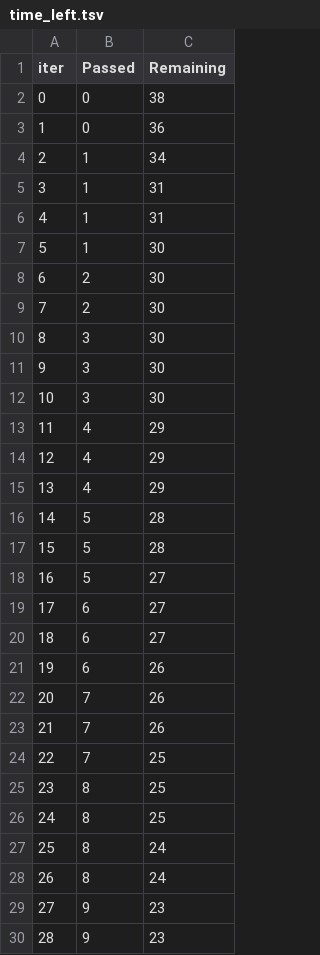
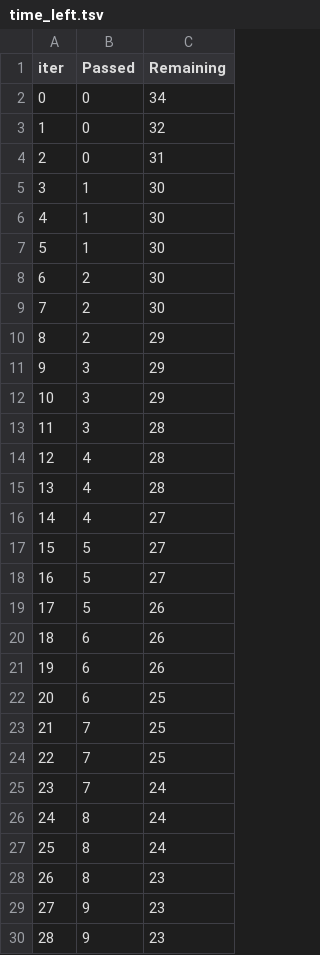
Before and after one commit to KrishnaChaitanyaVaddepally/GenAI-Projects, a TSV file: catboost_info/time_left.tsv, drawn as a sheet; only a part is shown; removed rows and columns are numbered as before the commit, all else as after; the diff covers the shown part only; the diff names each change by its address in the sheet, - before the commit and + after, or states it on an @@ line.

```diff
--- a/catboost_info/time_left.tsv
+++ b/catboost_info/time_left.tsv
-C2 (Remaining): 38
+C2 (Remaining): 34
-C3 (Remaining): 36
+C3 (Remaining): 32
-row 4: 2 | 1 | 34
+row 4: 2 | 0 | 31
-C5:C6 (Remaining): 31
+C5:C6 (Remaining): 30
+row 10: 8 | 2 | 29
@@ column A (iter) renumbered between rows 11 and 100 @@
-C11:C12 (Remaining): 30
+C11:C12 (Remaining): 29
-C13 (Remaining): 30
+C13 (Remaining): 28
-C14:C15 (Remaining): 29
+C14:C15 (Remaining): 28
-C16 (Remaining): 29
+C16 (Remaining): 27
-row 16: 14 | 5 | 28
-row 17: 15 | 5 | 28
-B18 (Passed): 6
+B18 (Passed): 5
-row 20: 18 | 6 | 27
+row 19: 17 | 5 | 26
-B21 (Passed): 7
+B21 (Passed): 6
-row 23: 21 | 7 | 26
+row 22: 20 | 6 | 25
-B24 (Passed): 8
+B24 (Passed): 7
-row 26: 24 | 8 | 25
+row 25: 23 | 7 | 24
+row 28: 26 | 8 | 23
```
Also changed, not shown: 8 added rows, 8 removed rows and 17 edited cells elsewhere in this file, 7 other files.
